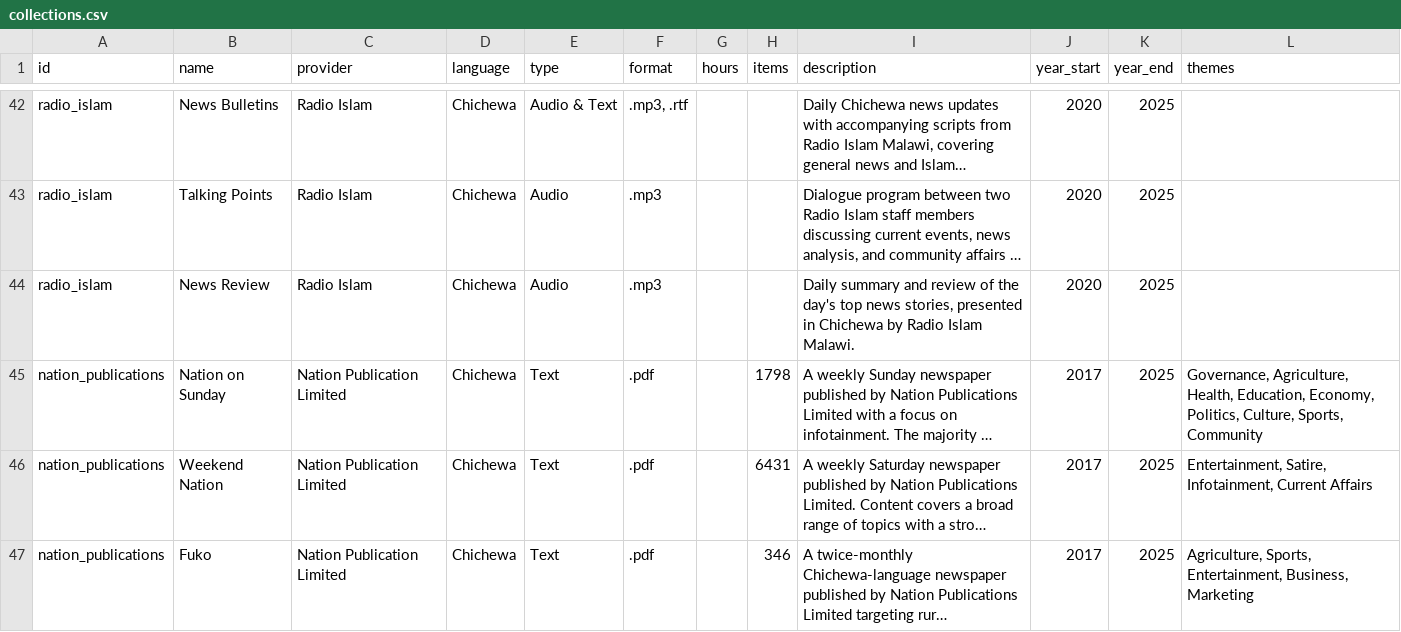
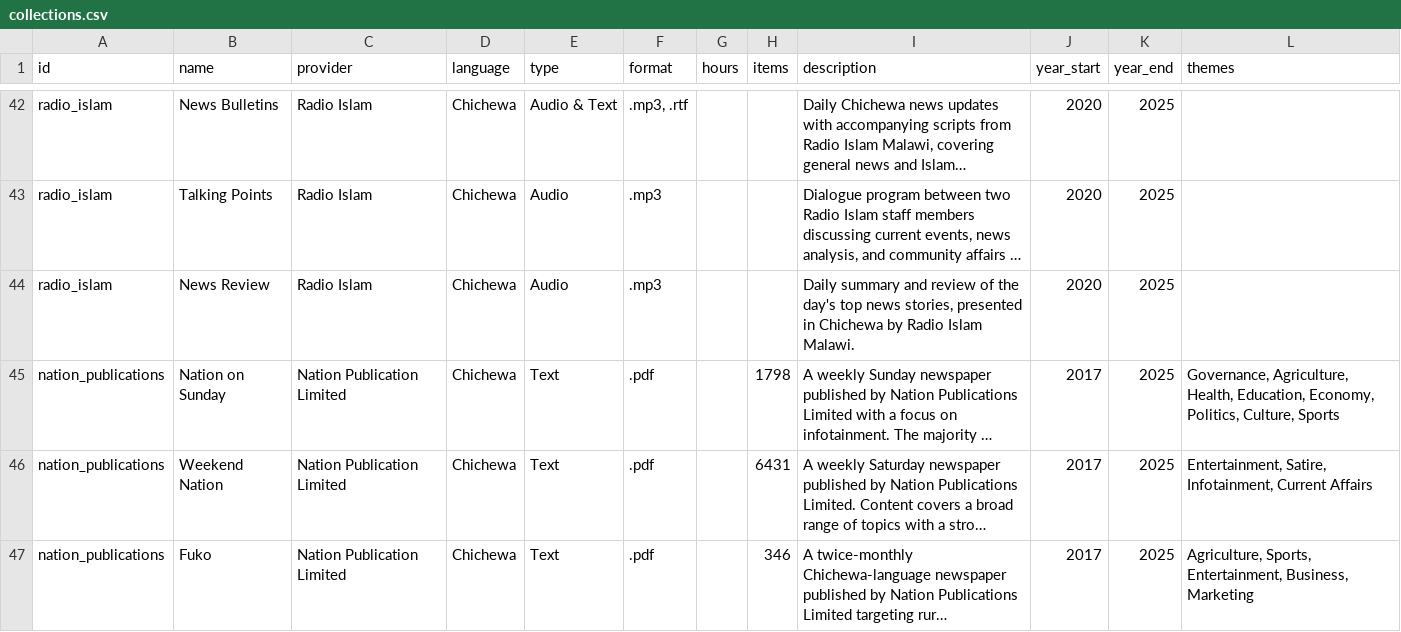
Before and after one commit to datapartnership/lrl-catalog, a CSV file: collections.csv, drawn as a sheet; only a part is shown, gaps mark what is left out; long unchanged cells end in …; the diff covers the shown part only; the diff names each change by its address in the sheet, - before the commit and + after, or states it on an @@ line.

```diff
--- a/collections.csv
+++ b/collections.csv
-L45 (themes): …Politics, Culture, Sports, Community
+L45 (themes): …Politics, Culture, Sports
```
Also changed, not shown: 36 edited cells elsewhere in this file, 1 other file.
